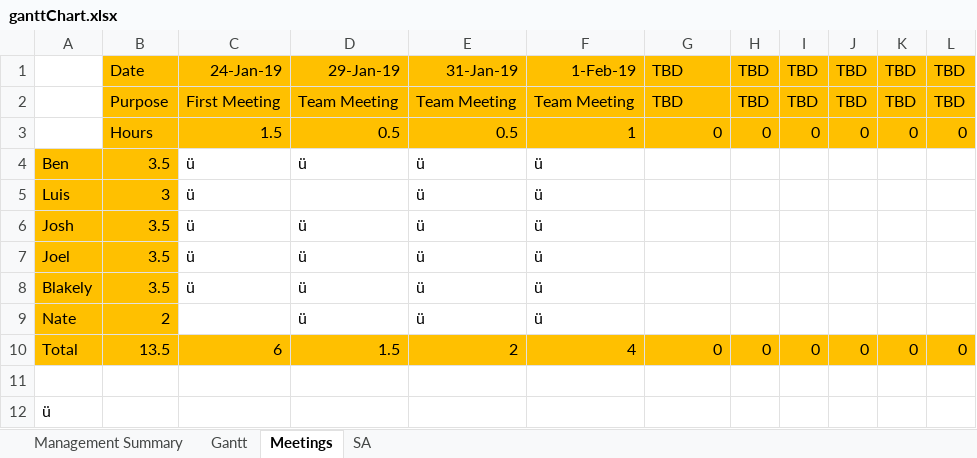
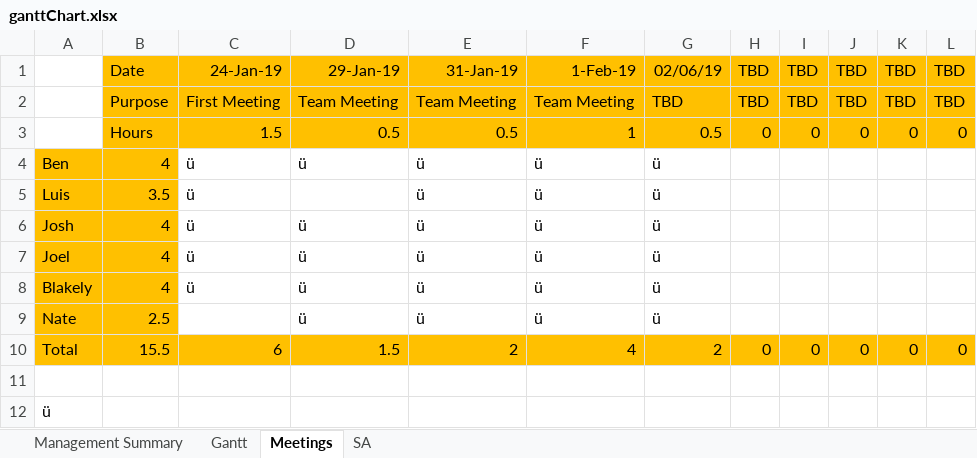
Before and after one commit to Corbono2/Banana-Clone, an Excel workbook: docs/ganttChart.xlsx, sheet Meetings, drawn as a sheet; values as stored, in another font and other column widths than the file's, no borders; the diff names each change by its address in the sheet, - before the commit and + after, or states it on an @@ line.

Commit message:
Added today's meeting to gantt chart

```diff
--- a/docs/ganttChart.xlsx (sheet Meetings)
+++ b/docs/ganttChart.xlsx (sheet Meetings)
-G1: TBD
+G1: 02/06/19
-G3: 0
+G3: 0.5
-B4: 3.5
+B4: 4
-G4:G9: (empty)
+G4:G9: ü
-B5: 3
+B5: 3.5
-B6:B8: 3.5
+B6:B8: 4
-B9: 2
+B9: 2.5
-B10: 13.5
+B10: 15.5
-G10: 0
+G10: 2
```
Also changed, not shown: sheet Management Summary.
